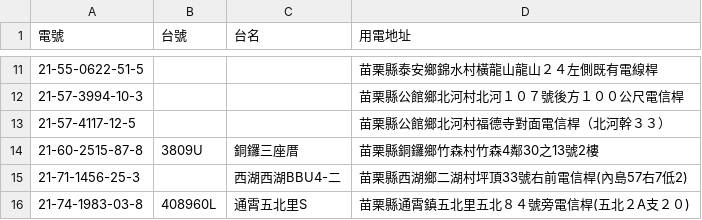
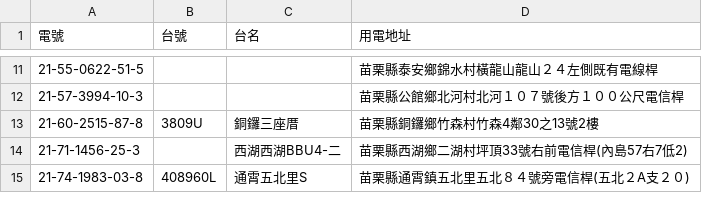
Before and after one commit to shane17258-cmyk/station-lookup, a CSV file: 未比對電號.csv, drawn as a sheet; only a part is shown, gaps mark what is left out.

```diff
--- a/未比對電號.csv
+++ b/未比對電號.csv
@@ -12,3 +12,2 @@
 21-57-3994-10-3,,,苗栗縣公館鄉北河村北河１０７號後方１００公尺電信桿
-21-57-4117-12-5,,,苗栗縣公館鄉北河村福德寺對面電信桿（北河幹３３）
 21-60-2515-87-8,3809U,銅鑼三座厝,苗栗縣銅鑼鄉竹森村竹森4鄰30之13號2樓
```
Also changed, not shown: 1 other file.
